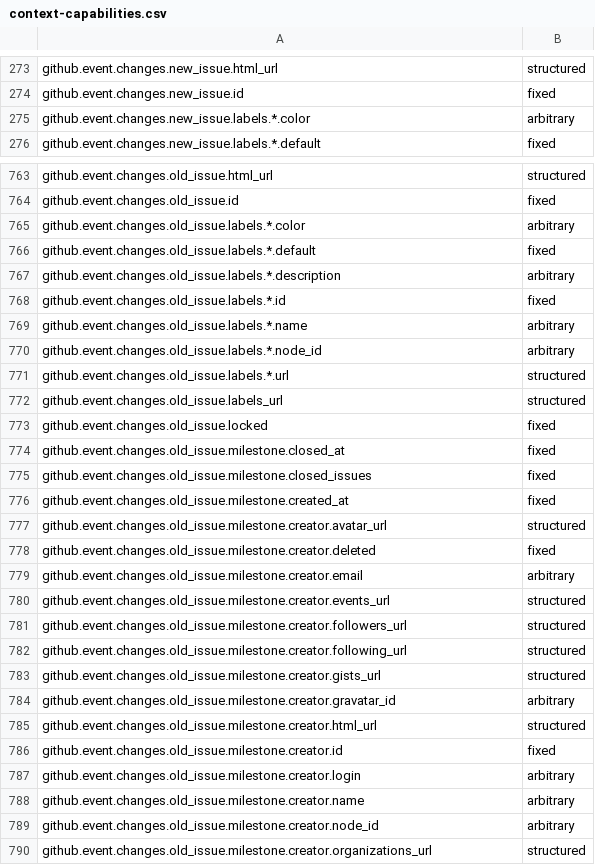
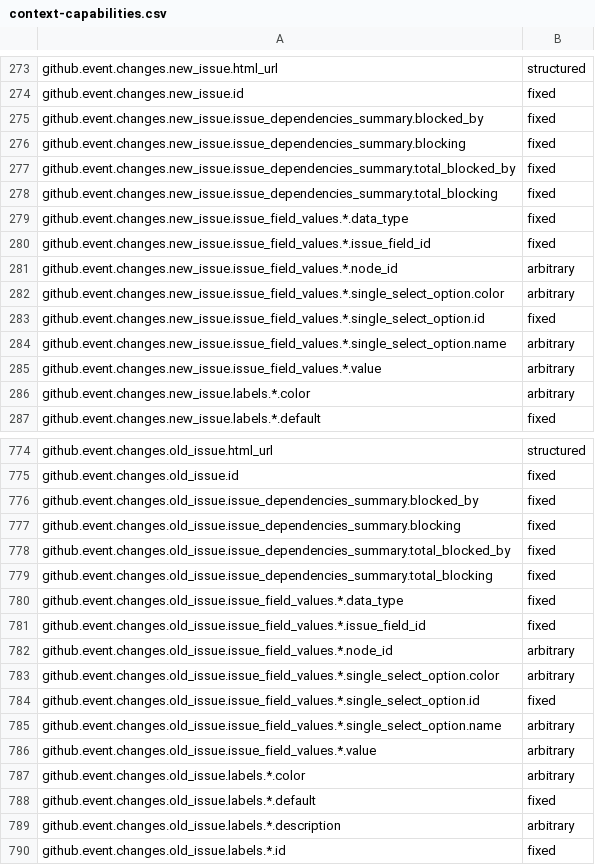
Before and after one commit to zizmorcore/zizmor, a CSV file: crates/zizmor/data/context-capabilities.csv, drawn as a sheet; only a part is shown, gaps mark what is left out; the shorter side is filled out with more unchanged rows; the diff covers the shown part only; the diff names each change by its address in the sheet, - before the commit and + after, or states it on an @@ line.

```diff
--- a/crates/zizmor/data/context-capabilities.csv
+++ b/crates/zizmor/data/context-capabilities.csv
+row 275: github.event.changes.new_issue.issue_dependencies_summary.blocked_by | fixed
+row 276: github.event.changes.new_issue.issue_dependencies_summary.blocking | fixed
+row 277: github.event.changes.new_issue.issue_dependencies_summary.total_blocked_by | fixed
+row 278: github.event.changes.new_issue.issue_dependencies_summary.total_blocking | fixed
+row 279: github.event.changes.new_issue.issue_field_values.*.data_type | fixed
+row 280: github.event.changes.new_issue.issue_field_values.*.issue_field_id | fixed
+row 281: github.event.changes.new_issue.issue_field_values.*.node_id | arbitrary
+row 282: github.event.changes.new_issue.issue_field_values.*.single_select_option.color | arbitrary
+row 283: github.event.changes.new_issue.issue_field_values.*.single_select_option.id | fixed
+row 284: github.event.changes.new_issue.issue_field_values.*.single_select_option.name | arbitrary
+row 285: github.event.changes.new_issue.issue_field_values.*.value | arbitrary
+row 776: github.event.changes.old_issue.issue_dependencies_summary.blocked_by | fixed
+row 777: github.event.changes.old_issue.issue_dependencies_summary.blocking | fixed
+row 778: github.event.changes.old_issue.issue_dependencies_summary.total_blocked_by | fixed
+row 779: github.event.changes.old_issue.issue_dependencies_summary.total_blocking | fixed
+row 780: github.event.changes.old_issue.issue_field_values.*.data_type | fixed
+row 781: github.event.changes.old_issue.issue_field_values.*.issue_field_id | fixed
+row 782: github.event.changes.old_issue.issue_field_values.*.node_id | arbitrary
+row 783: github.event.changes.old_issue.issue_field_values.*.single_select_option.color | arbitrary
+row 784: github.event.changes.old_issue.issue_field_values.*.single_select_option.id | fixed
+row 785: github.event.changes.old_issue.issue_field_values.*.single_select_option.name | arbitrary
+row 786: github.event.changes.old_issue.issue_field_values.*.value | arbitrary
```
Also changed, not shown: 19 added rows and 1 removed row elsewhere in this file.
